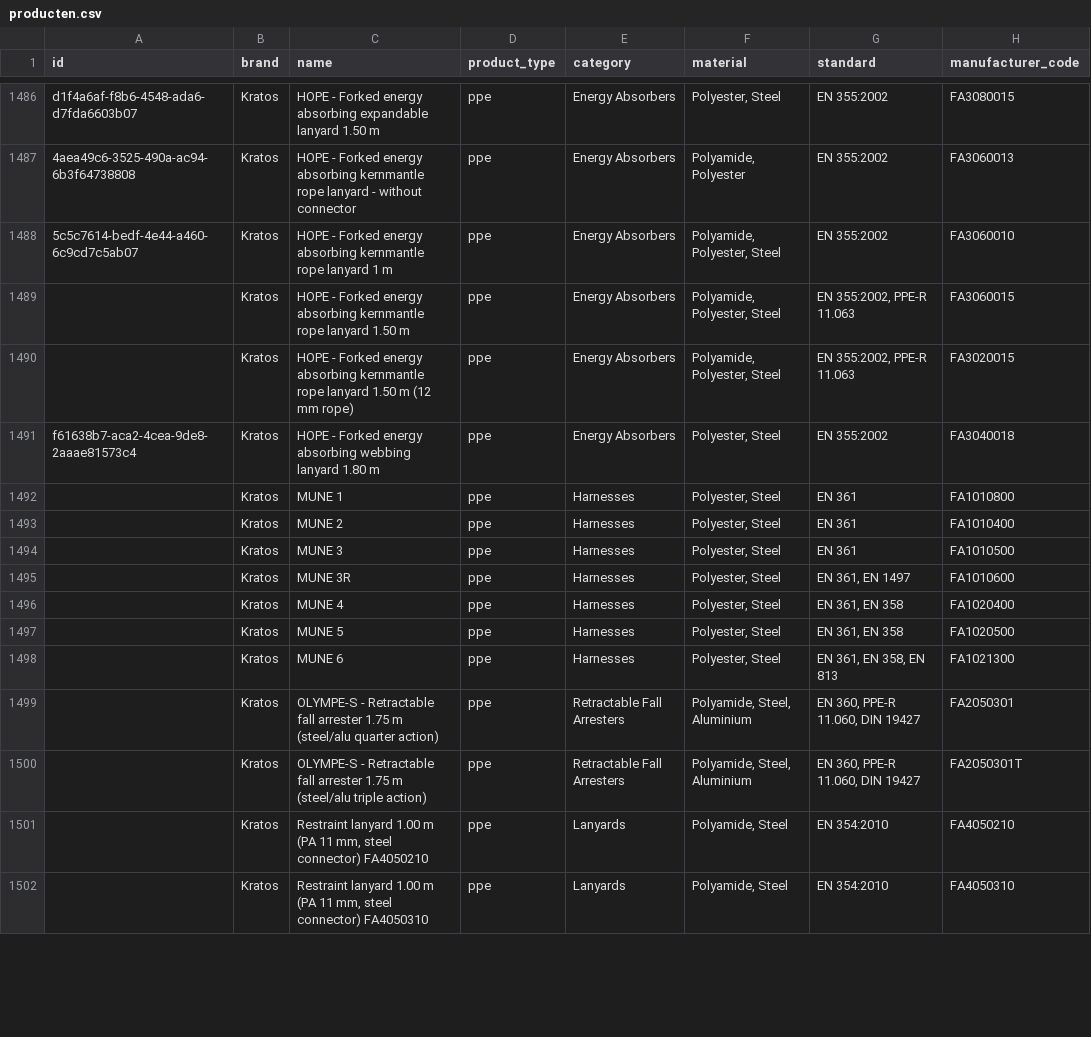
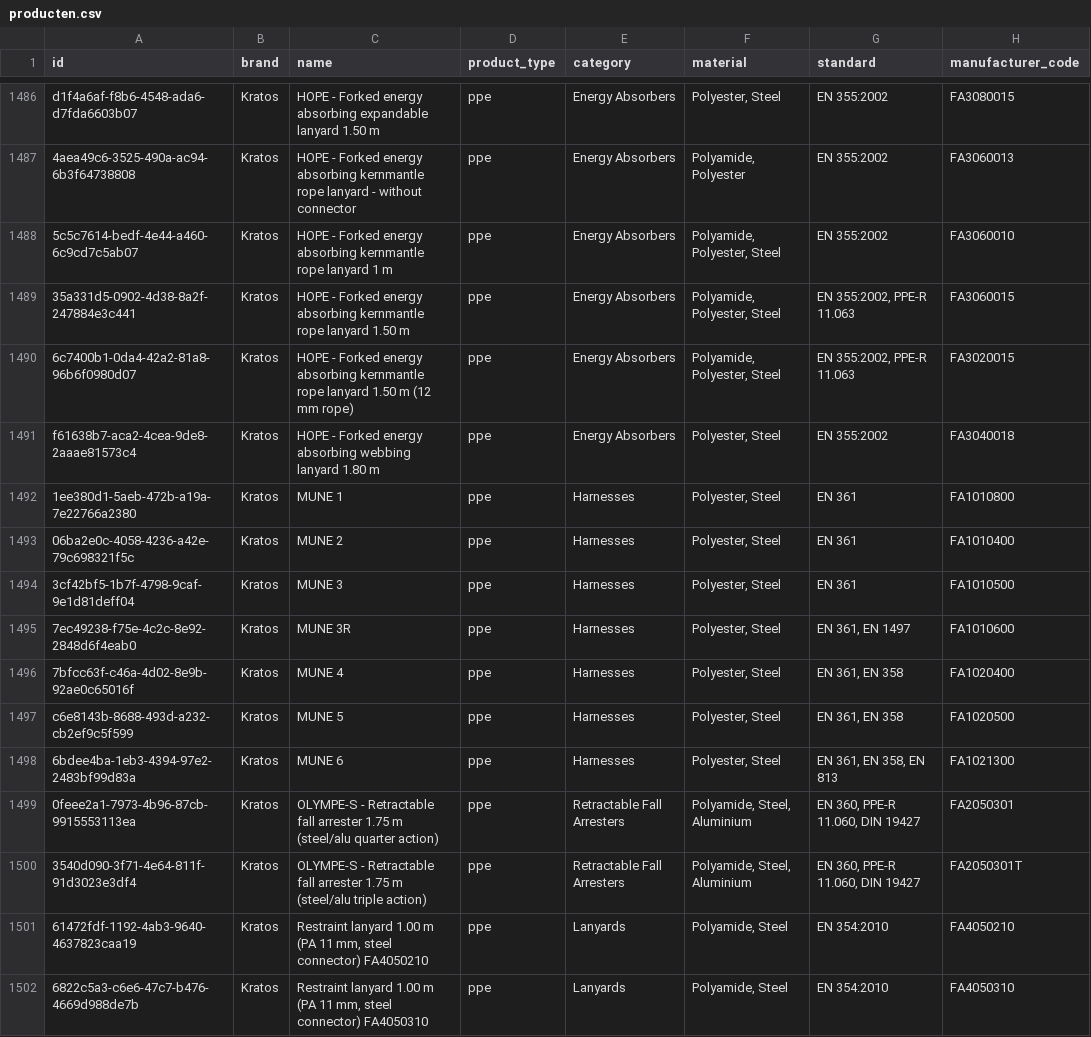
Before and after one commit to Gearonimo-app/gearonimo, a CSV file: catalog/producten.csv, drawn as a sheet; only a part is shown, gaps mark what is left out; the diff covers the shown part only; the diff names each change by its address in the sheet, - before the commit and + after, or states it on an @@ line.

```diff
--- a/catalog/producten.csv
+++ b/catalog/producten.csv
-A1489 (id): (empty)
+A1489 (id): 35a331d5-0902-4d38-8a2f-247884e3c441
-A1490 (id): (empty)
+A1490 (id): 6c7400b1-0da4-42a2-81a8-96b6f0980d07
-A1492 (id): (empty)
+A1492 (id): 1ee380d1-5aeb-472b-a19a-7e22766a2380
-A1493 (id): (empty)
+A1493 (id): 06ba2e0c-4058-4236-a42e-79c698321f5c
-A1494 (id): (empty)
+A1494 (id): 3cf42bf5-1b7f-4798-9caf-9e1d81deff04
-A1495 (id): (empty)
+A1495 (id): 7ec49238-f75e-4c2c-8e92-2848d6f4eab0
-A1496 (id): (empty)
+A1496 (id): 7bfcc63f-c46a-4d02-8e9b-92ae0c65016f
-A1497 (id): (empty)
+A1497 (id): c6e8143b-8688-493d-a232-cb2ef9c5f599
-A1498 (id): (empty)
+A1498 (id): 6bdee4ba-1eb3-4394-97e2-2483bf99d83a
-A1499 (id): (empty)
+A1499 (id): 0feee2a1-7973-4b96-87cb-9915553113ea
-A1500 (id): (empty)
+A1500 (id): 3540d090-3f71-4e64-811f-91d3023e3df4
-A1501 (id): (empty)
+A1501 (id): 61472fdf-1192-4ab3-9640-4637823caa19
-A1502 (id): (empty)
+A1502 (id): 6822c5a3-c6e6-47c7-b476-4669d988de7b
```
Also changed, not shown: 25 edited cells elsewhere in this file, 1 other file.
